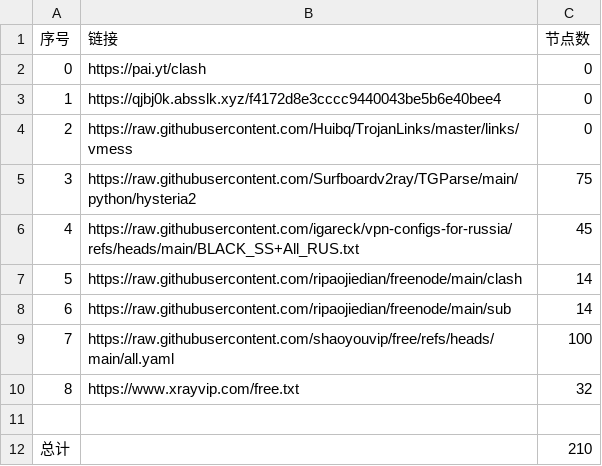
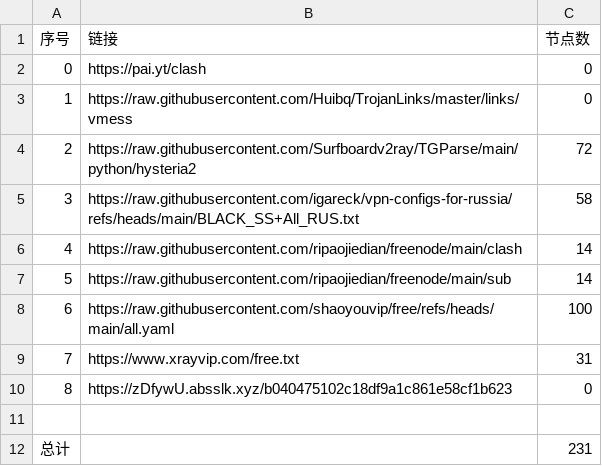
Before and after one commit to ya980/NoMoreWalls, a CSV file: list_result.csv, drawn as a sheet; removed rows and columns are numbered as before the commit, all else as after; the diff names each change by its address in the sheet, - before the commit and + after, or states it on an @@ line.

```diff
--- a/list_result.csv
+++ b/list_result.csv
-row 3: 1 | https://qjbj0k.absslk.xyz/f4172d8e3cccc9440043be5b6e40bee4 | 0
@@ column A (序号) renumbered between rows 3 and 9 @@
-C4 (节点数): 75
+C4 (节点数): 72
-C5 (节点数): 45
+C5 (节点数): 58
-C9 (节点数): 32
+C9 (节点数): 31
+row 10: 8 | https://zDfywU.absslk.xyz/b040475102c18df9a1c861e58cf1b623 | 0
-C12 (节点数): 210
+C12 (节点数): 231
```
Also changed, not shown: 29 other files.
